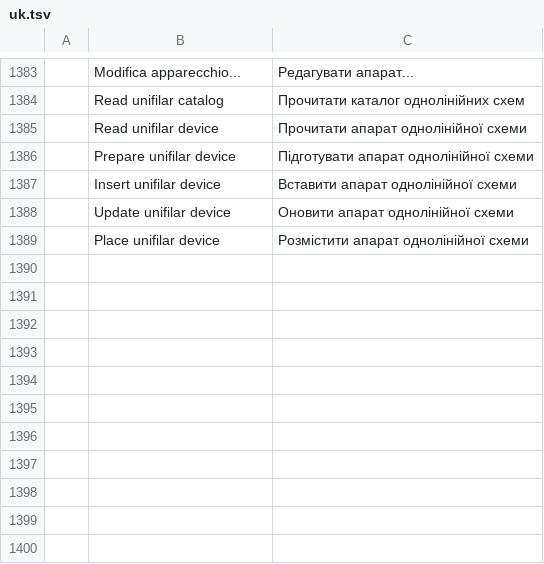
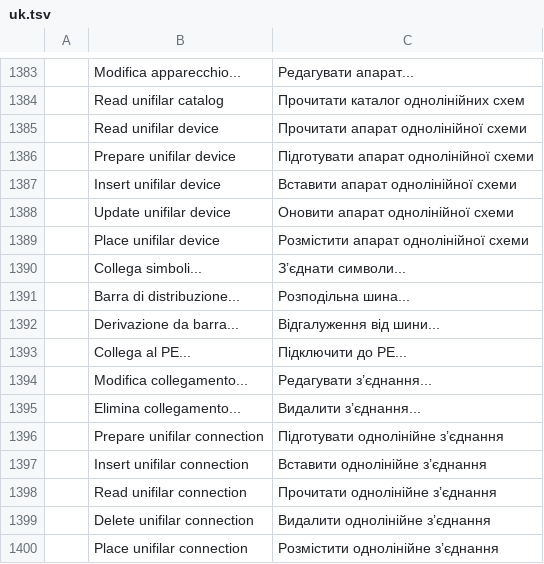
Before and after one commit to antonio-c78/cadcraft-elettrico, a TSV file: crates/ui-egui/src/i18n/uk.tsv, drawn as a sheet; only a part is shown, gaps mark what is left out; the diff names each change by its address in the sheet, - before the commit and + after, or states it on an @@ line.

Commit message:
Add guided unifilar series bus and PE connections

```diff
--- a/crates/ui-egui/src/i18n/uk.tsv
+++ b/crates/ui-egui/src/i18n/uk.tsv
+row 1390:  | Collega simboli... | З’єднати символи...
+row 1391:  | Barra di distribuzione... | Розподільна шина...
+row 1392:  | Derivazione da barra... | Відгалуження від шини...
+row 1393:  | Collega al PE... | Підключити до PE...
+row 1394:  | Modifica collegamento... | Редагувати з’єднання...
+row 1395:  | Elimina collegamento... | Видалити з’єднання...
+row 1396:  | Prepare unifilar connection | Підготувати однолінійне з’єднання
+row 1397:  | Insert unifilar connection | Вставити однолінійне з’єднання
+row 1398:  | Read unifilar connection | Прочитати однолінійне з’єднання
+row 1399:  | Delete unifilar connection | Видалити однолінійне з’єднання
+row 1400:  | Place unifilar connection | Розмістити однолінійне з’єднання
```
Also changed, not shown: 14 other files.
